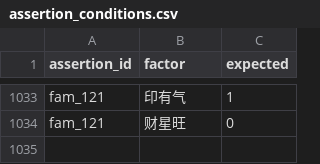
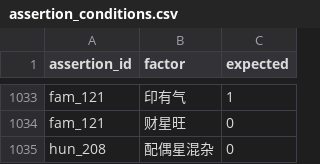
Before and after one commit to ml8s/liki, a CSV file: skills/liki-bazi/tools/assertions/assertion_conditions.csv, drawn as a sheet; only a part is shown, gaps mark what is left out.

Commit message:
fix(bazi): make hun_205/hun_208 mutually exclusive (add 官杀混杂=0 to hun_208)
hun_205(混杂→波折) and hun_208(清纯→正常) previously fired simultaneously
for charts with both 混杂=1 and 得地=1, sending contradictory signals.
Added 配偶星混杂=0 to hun_208 so only one path fires at a time.

```diff
--- a/skills/liki-bazi/tools/assertions/assertion_conditions.csv
+++ b/skills/liki-bazi/tools/assertions/assertion_conditions.csv
@@ -1034 +1034,2 @@ fam_121,印有气,1
 fam_121,财星旺,0
+hun_208,配偶星混杂,0
```
Also changed, not shown: 1 other file.
